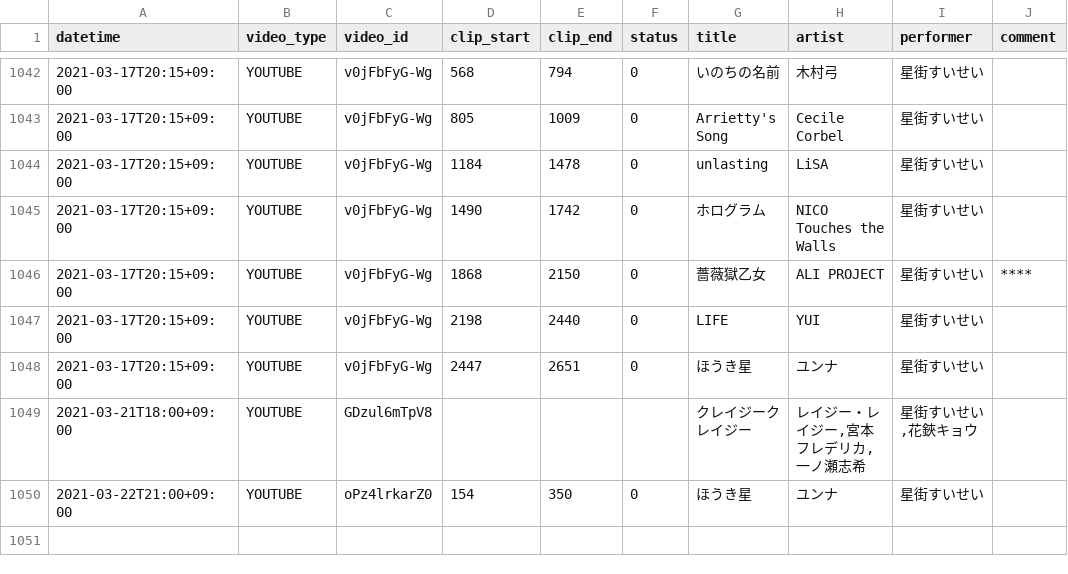
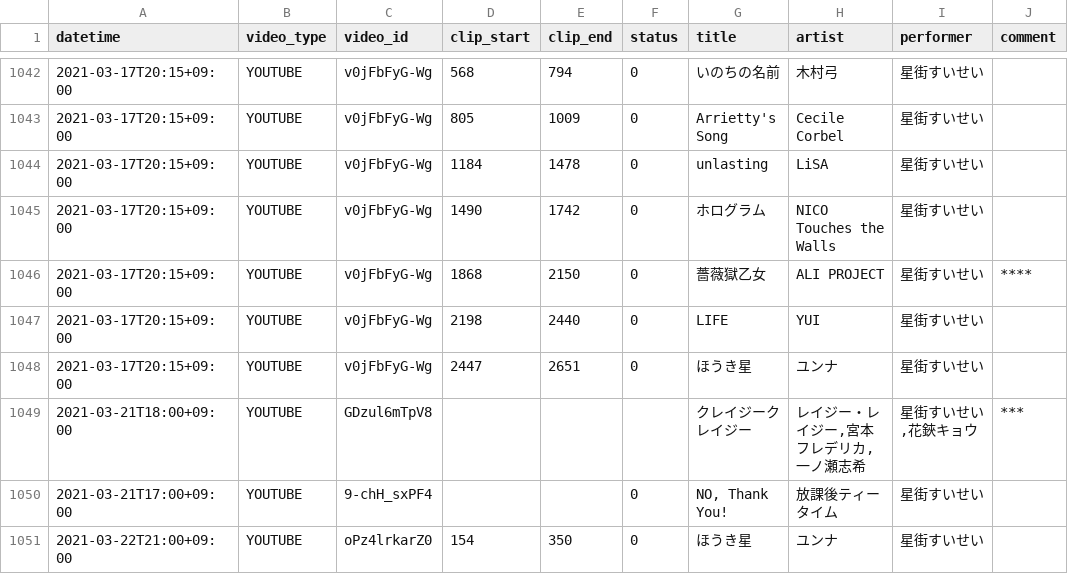
Before and after one commit to suisei-cn/suisei-music, a CSV file: suisei-music.csv, drawn as a sheet; only a part is shown, gaps mark what is left out.

Commit message:
Update 2021-03-21 mspace

```diff
--- a/suisei-music.csv
+++ b/suisei-music.csv
@@ -1048,3 +1048,4 @@ datetime,video_type,video_id,clip_start,clip_end,status,title,artist,performer,c
 2021-03-17T20:15+09:00,YOUTUBE,v0jFbFyG-Wg,2447,2651,0,ほうき星,ユンナ,星街すいせい,
-2021-03-21T18:00+09:00,YOUTUBE,GDzul6mTpV8,,,,クレイジークレイジー,"レイジー・レイジー,宮本フレデリカ,一ノ瀬志希","星街すいせい,花鋏キョウ",
+2021-03-21T18:00+09:00,YOUTUBE,GDzul6mTpV8,,,,クレイジークレイジー,"レイジー・レイジー,宮本フレデリカ,一ノ瀬志希","星街すいせい,花鋏キョウ",***
+2021-03-21T17:00+09:00,YOUTUBE,9-chH_sxPF4,,,0,"NO, Thank You!",放課後ティータイム,星街すいせい,
 2021-03-22T21:00+09:00,YOUTUBE,oPz4lrkarZ0,154,350,0,ほうき星,ユンナ,星街すいせい,
```
